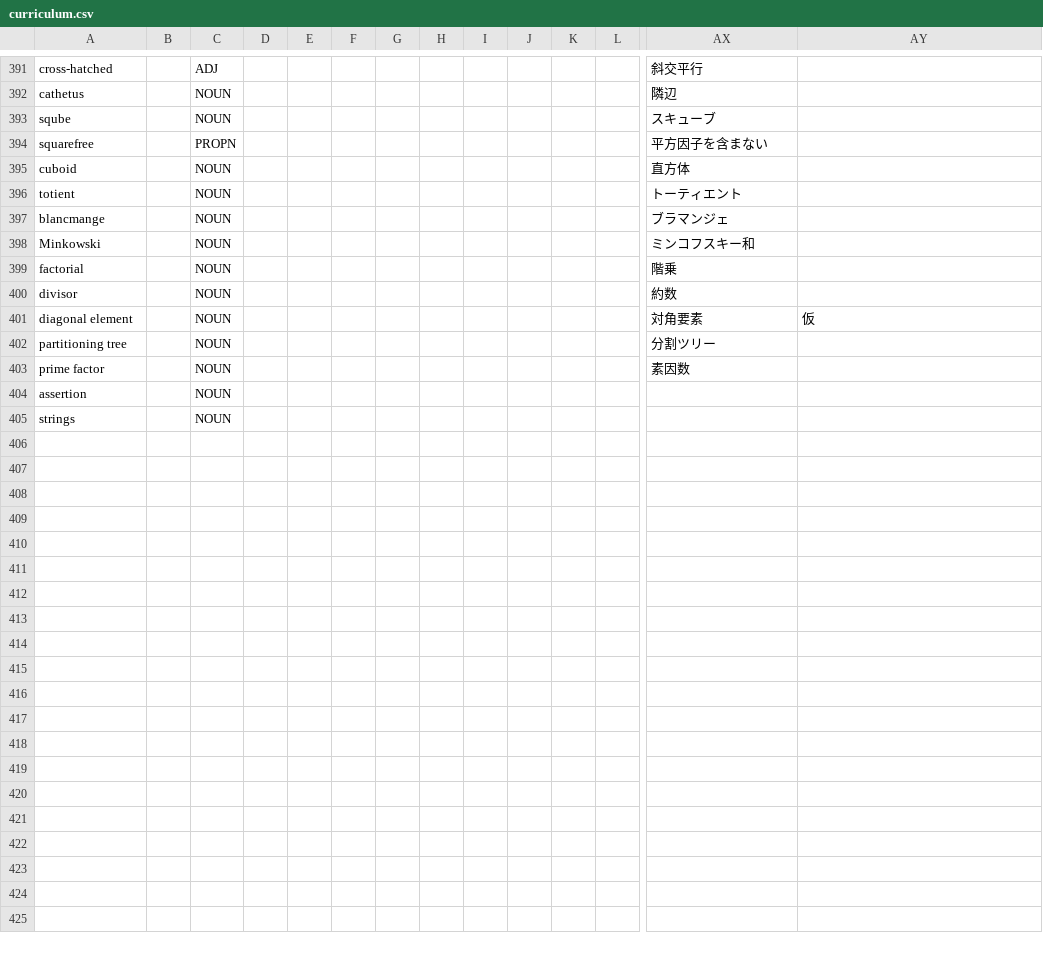
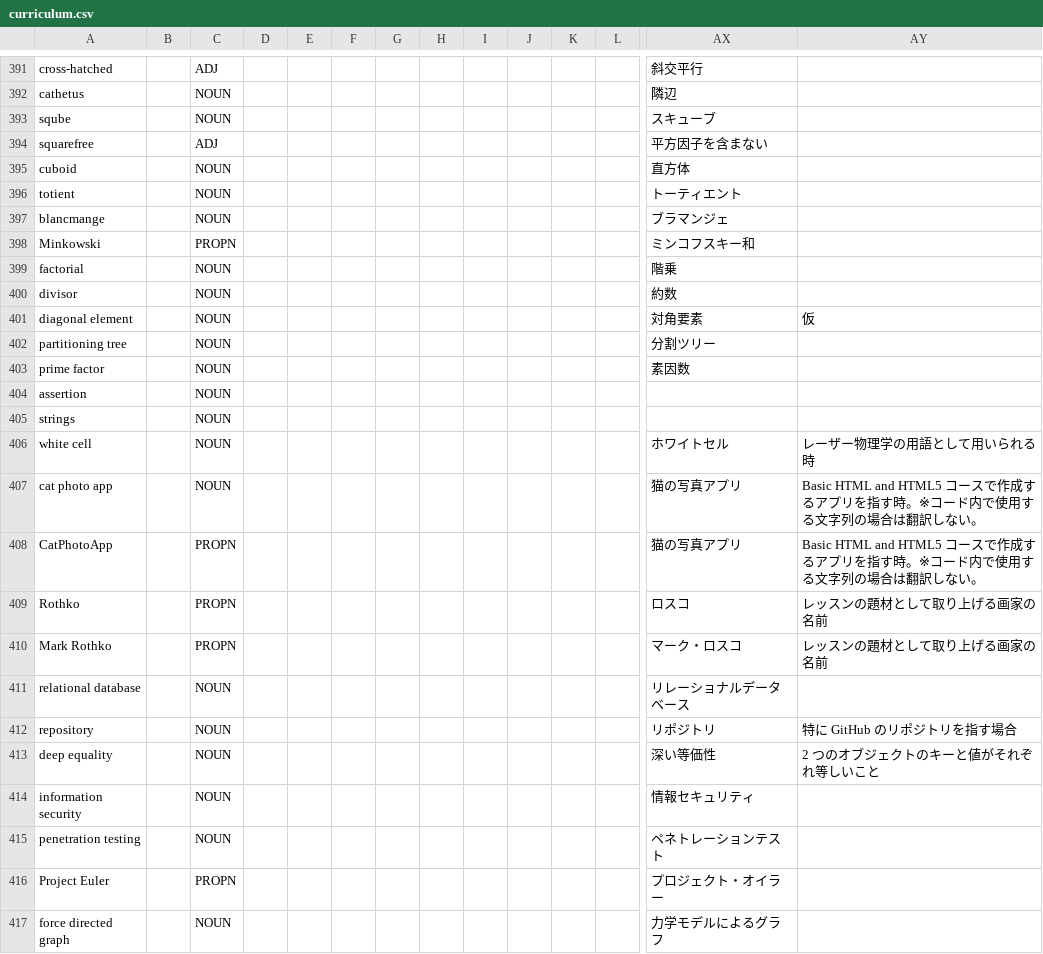
Before and after one commit to freeCodeCamp/crowdin-glossaries, a CSV file: glossaries/curriculum.csv, drawn as a sheet; only a part is shown, gaps mark what is left out; rows hold the shown columns only; the diff names each change by its address in the sheet, - before the commit and + after, or states it on an @@ line.

Commit message:
chore: Add Japanese terms to curriculum (#5)

```diff
--- a/glossaries/curriculum.csv
+++ b/glossaries/curriculum.csv
-C394: PROPN
+C394: ADJ
-C398: NOUN
+C398: PROPN
+row 406: white cell |  | NOUN |  |  |  |  |  |  |  |  |  | ホワイトセル | レーザー物理学の用語として用いられる時
+row 407: cat photo app |  | NOUN |  |  |  |  |  |  |  |  |  | 猫の写真アプリ | Basic HTML and HTML5 コースで作成するアプリを指す時。※コード内で使用する文字列の場合は翻訳しない。
+row 408: CatPhotoApp |  | PROPN |  |  |  |  |  |  |  |  |  | 猫の写真アプリ | Basic HTML and HTML5 コースで作成するアプリを指す時。※コード内で使用する文字列の場合は翻訳しない。
+row 409: Rothko |  | PROPN |  |  |  |  |  |  |  |  |  | ロスコ | レッスンの題材として取り上げる画家の名前
+row 410: Mark Rothko |  | PROPN |  |  |  |  |  |  |  |  |  | マーク・ロスコ | レッスンの題材として取り上げる画家の名前
+row 411: relational database |  | NOUN |  |  |  |  |  |  |  |  |  | リレーショナルデータベース
+row 412: repository |  | NOUN |  |  |  |  |  |  |  |  |  | リポジトリ | 特に GitHub のリポジトリを指す場合
+row 413: deep equality |  | NOUN |  |  |  |  |  |  |  |  |  | 深い等価性 | 2 つのオブジェクトのキーと値がそれぞれ等しいこと
+row 414: information security |  | NOUN |  |  |  |  |  |  |  |  |  | 情報セキュリティ
+row 415: penetration testing |  | NOUN |  |  |  |  |  |  |  |  |  | ペネトレーションテスト
+row 416: Project Euler |  | PROPN |  |  |  |  |  |  |  |  |  | プロジェクト・オイラー
+row 417: force directed graph |  | NOUN |  |  |  |  |  |  |  |  |  | 力学モデルによるグラフ
```
